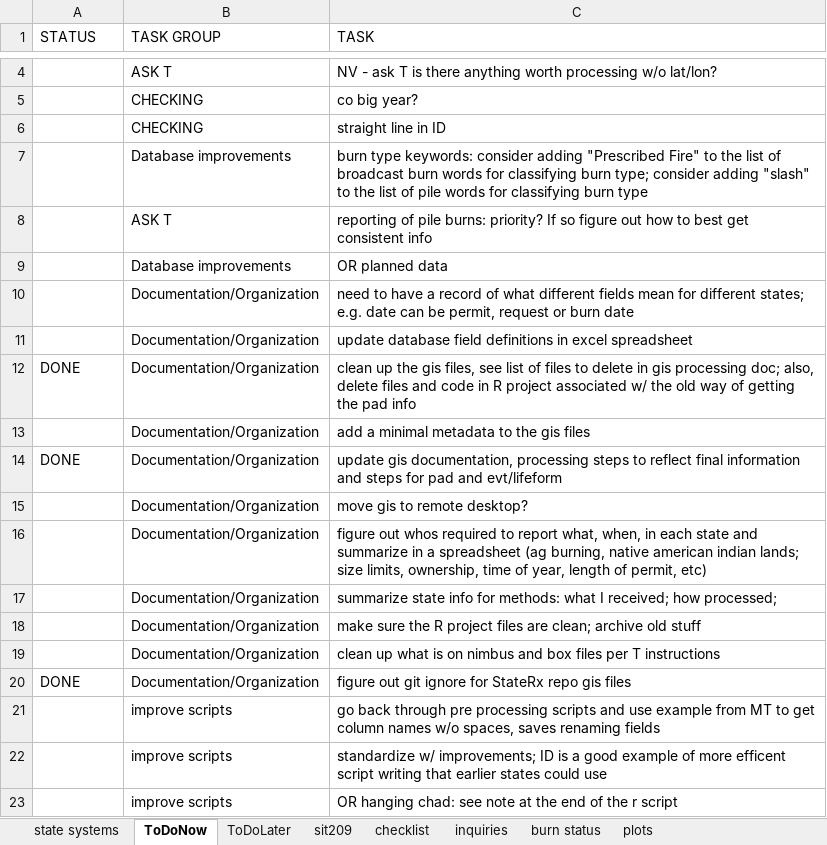
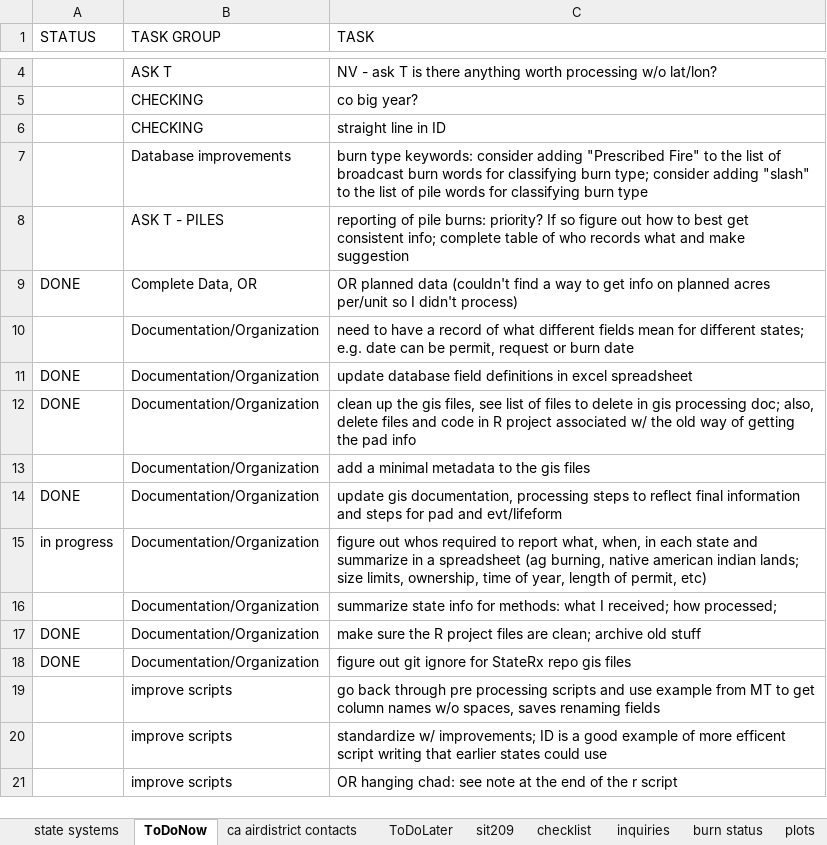
Before and after one commit to koriblankenship/StateRx, an Excel workbook: To Do.xlsx, sheet ToDoNow, drawn as a sheet; only a part is shown, gaps mark what is left out; values as stored, in another font and other column widths than the file's, no cell formats; charts and pictures not drawn; removed rows and columns are numbered as before the commit, all else as after; the diff covers the shown part only; the diff names each change by its address in the sheet, - before the commit and + after, or states it on an @@ line.

```diff
--- a/To Do.xlsx (sheet ToDoNow)
+++ b/To Do.xlsx (sheet ToDoNow)
+sheet tab: ca airdistrict contacts
-row 8:  | ASK T | reporting of pile burns: priority? If so figure out how to best get consistent info
-row 9:  | Database improvements | OR planned data
+row 8:  | ASK T - PILES | reporting of pile burns: priority? If so figure out how to best get consistent info; complete table of who records what and make suggestion
+row 9: DONE | Complete Data, OR | OR planned data (couldn't find a way to get info on planned acres per/unit so I didn't process)
-A11 (STATUS): (empty)
+A11 (STATUS): DONE
-row 15:  | Documentation/Organization | move gis to remote desktop?
-A15 (STATUS): (empty)
+A15 (STATUS): in progress
-A17 (STATUS): (empty)
+A17 (STATUS): DONE
-row 19:  | Documentation/Organization | clean up what is on nimbus and box files per T instructions
```
Also changed, not shown: 12 added rows, 1 removed row and 7 edited cells elsewhere in this sheet, sheet ToDoLater, cell formats, attributexwalk.xlsx, 51 other files.
